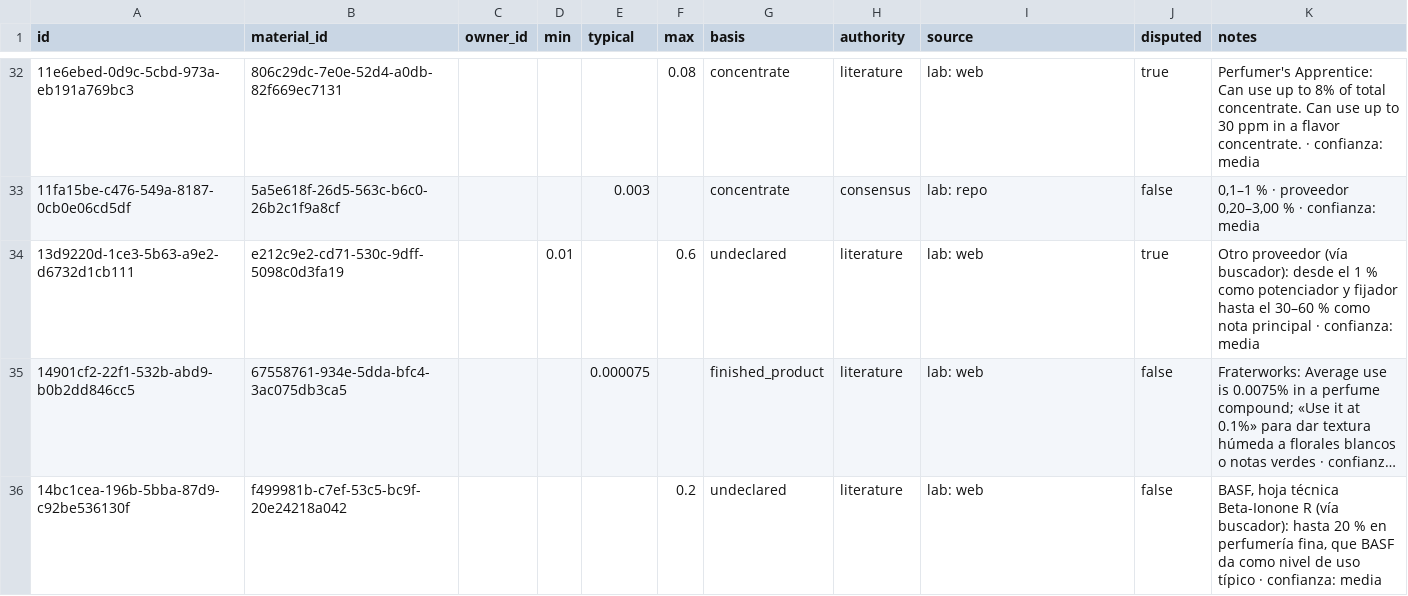
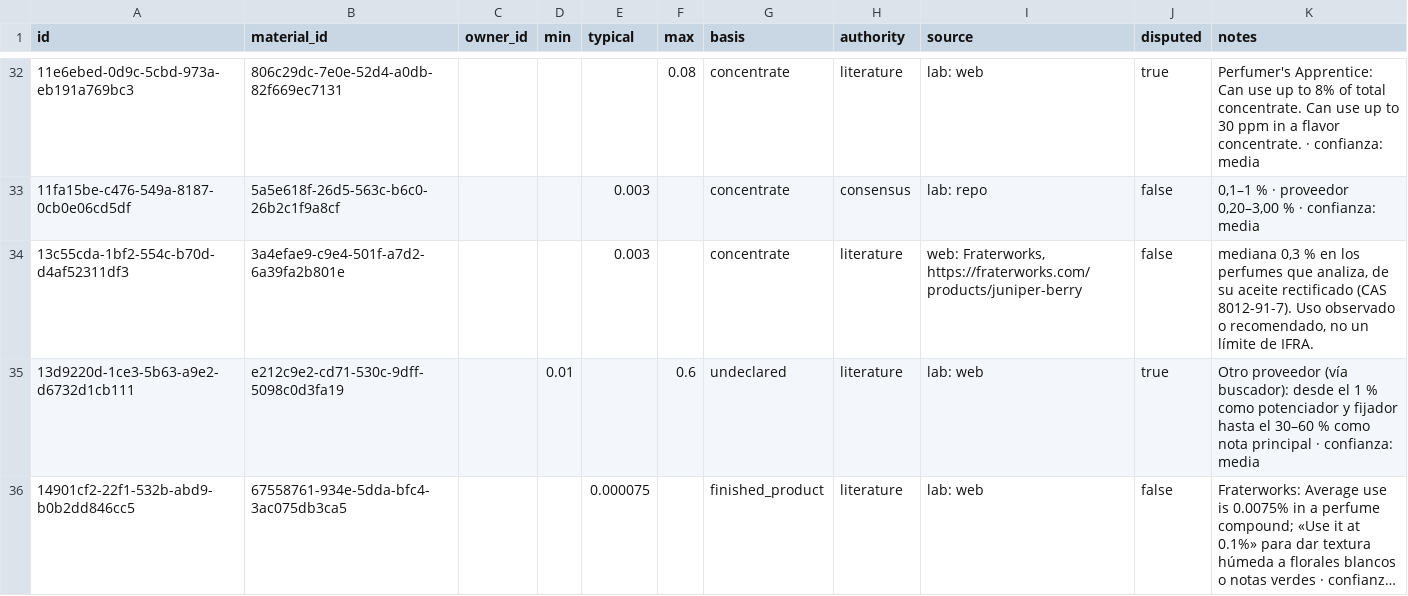
Before and after one commit to smortenax/perfumeria-app, a CSV file: migracion-v3/tandas/27-info-altas/material_doses.csv, drawn as a sheet; only a part is shown, gaps mark what is left out; the shorter side is filled out with more unchanged rows; long unchanged cells end in …; the diff covers the shown part only; the diff names each change by its address in the sheet, - before the commit and + after, or states it on an @@ line.

```diff
--- a/migracion-v3/tandas/27-info-altas/material_doses.csv
+++ b/migracion-v3/tandas/27-info-altas/material_doses.csv
+row 34: 13c55cda-1bf2-554c-b70d-d4af52311df3 | 3a4efae9-c9e4-501f-a7d2-6a39fa2b801e |  |  | 0.003 |  | concentrate | literature | web: Fraterworks, https://fraterworks.com/products/juniper-berry | false | mediana 0,3 % en los perfumes que analiza, de su aceite rectificado (CAS 8012-91-7). Uso observado o recomendado, no un límite de IFRA.
```
Also changed, not shown: 2 added rows elsewhere in this file, migracion-v3/tandas/29-documentos-comun/material_doses.csv, migracion-v3/tandas/30-artemisa-annua/material_categories.csv, 9 other files.
